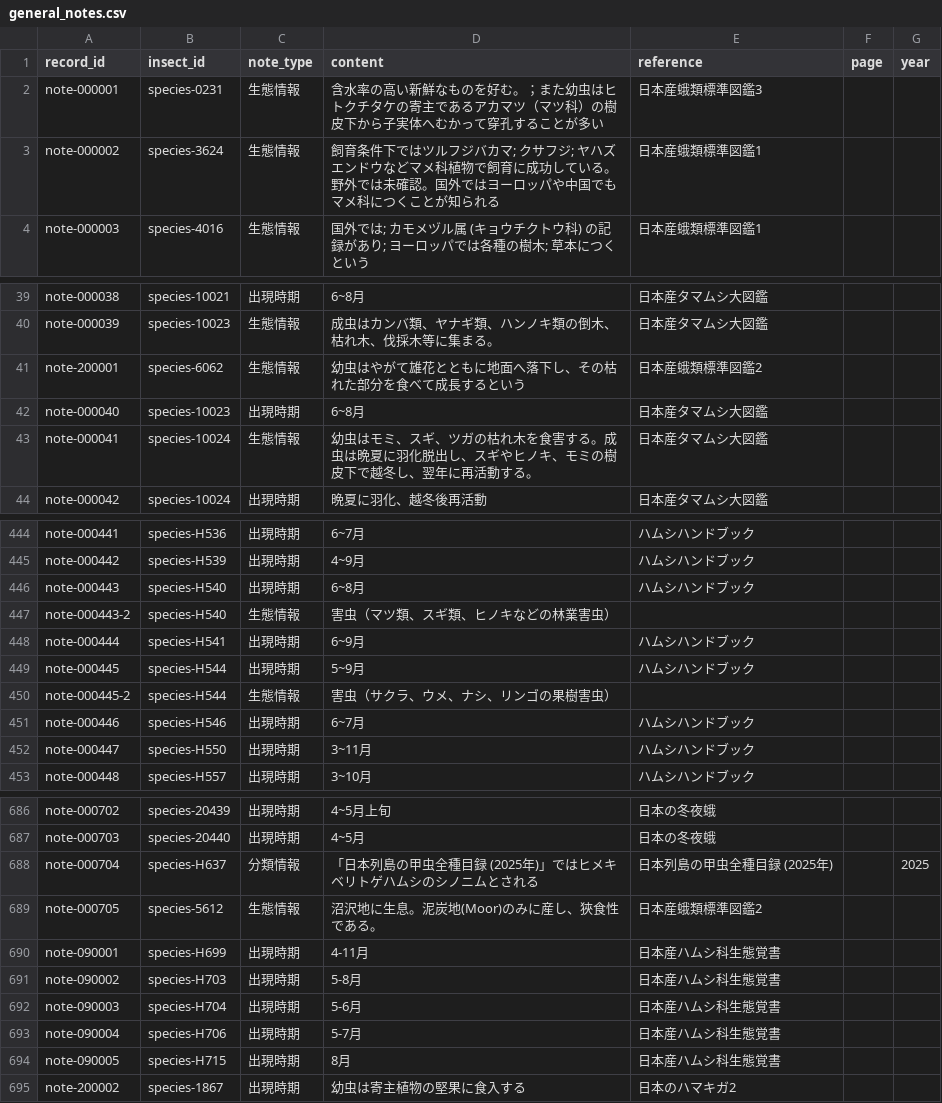
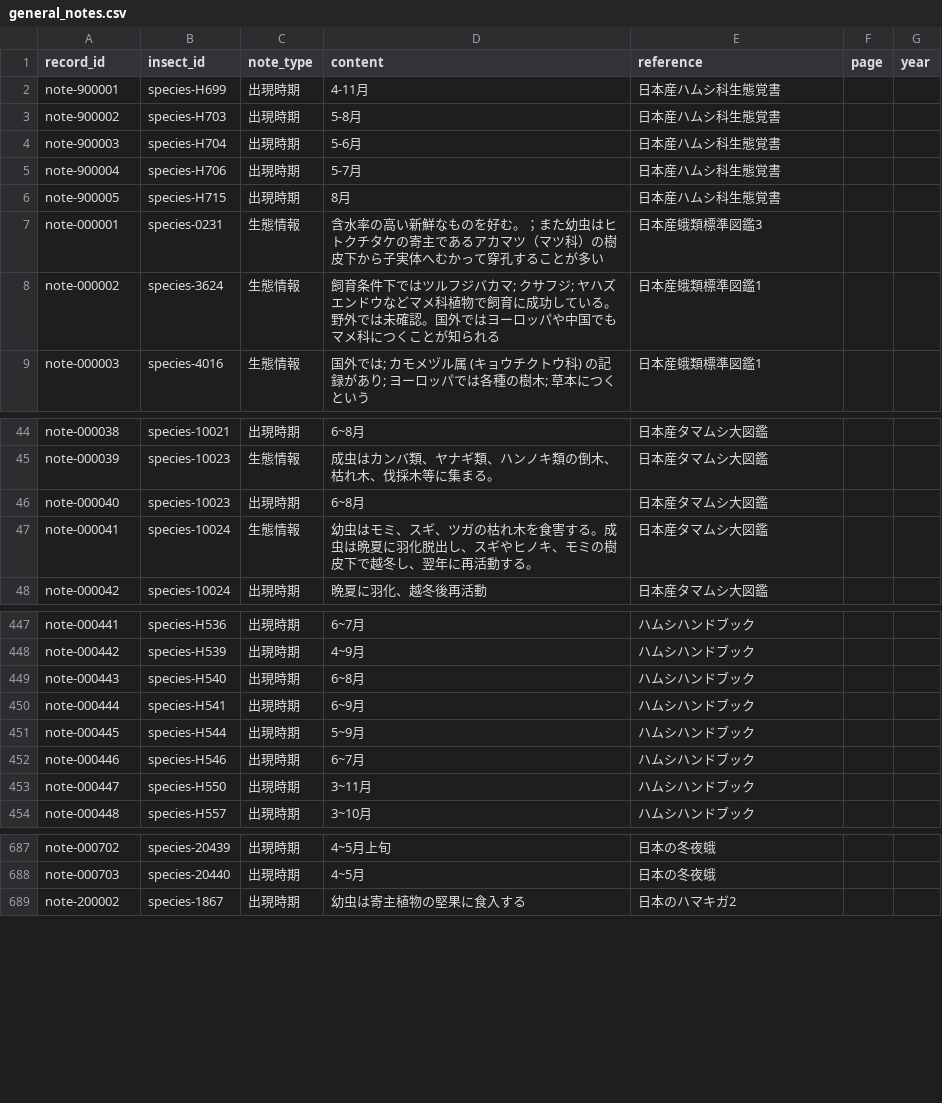
Before and after one commit to orau98/orau98.github.io, a CSV file: public/general_notes.csv, drawn as a sheet; only a part is shown, gaps mark what is left out; removed rows and columns are numbered as before the commit, all else as after; the diff covers the shown part only; the diff names each change by its address in the sheet, - before the commit and + after, or states it on an @@ line.

Commit message:
chore(csv): sanitize internal newlines in notes; fix emergence integration report header; rebuild public/normalized notes; update .gitignore for backup files

```diff
--- a/public/general_notes.csv
+++ b/public/general_notes.csv
+row 2: note-900001 | species-H699 | 出現時期 | 4-11月 | 日本産ハムシ科生態覚書
+row 3: note-900002 | species-H703 | 出現時期 | 5-8月 | 日本産ハムシ科生態覚書
+row 4: note-900003 | species-H704 | 出現時期 | 5-6月 | 日本産ハムシ科生態覚書
+row 5: note-900004 | species-H706 | 出現時期 | 5-7月 | 日本産ハムシ科生態覚書
+row 6: note-900005 | species-H715 | 出現時期 | 8月 | 日本産ハムシ科生態覚書
-row 41: note-200001 | species-6062 | 生態情報 | 幼虫はやがて雄花とともに地面へ落下し、その枯れた部分を食べて成長するという | 日本産蛾類標準図鑑2
-row 447: note-000443-2 | species-H540 | 生態情報 | 害虫（マツ類、スギ類、ヒノキなどの林業害虫）
-row 450: note-000445-2 | species-H544 | 生態情報 | 害虫（サクラ、ウメ、ナシ、リンゴの果樹害虫）
-row 688: note-000704 | species-H637 | 分類情報 | 「日本列島の甲虫全種目録 (2025年)」ではヒメキベリトゲハムシのシノニムとされる | 日本列島の甲虫全種目録 (2025年) |  | 2025
-row 689: note-000705 | species-5612 | 生態情報 | 沼沢地に生息。泥炭地(Moor)のみに産し、狹食性である。 | 日本産蛾類標準図鑑2
-row 690: note-090001 | species-H699 | 出現時期 | 4-11月 | 日本産ハムシ科生態覚書
-row 691: note-090002 | species-H703 | 出現時期 | 5-8月 | 日本産ハムシ科生態覚書
-row 692: note-090003 | species-H704 | 出現時期 | 5-6月 | 日本産ハムシ科生態覚書
-row 693: note-090004 | species-H706 | 出現時期 | 5-7月 | 日本産ハムシ科生態覚書
-row 694: note-090005 | species-H715 | 出現時期 | 8月 | 日本産ハムシ科生態覚書
```
Also changed, not shown: 1 removed row and 2 edited cells elsewhere in this file, reports/missing_ids.csv, 7 other files.
